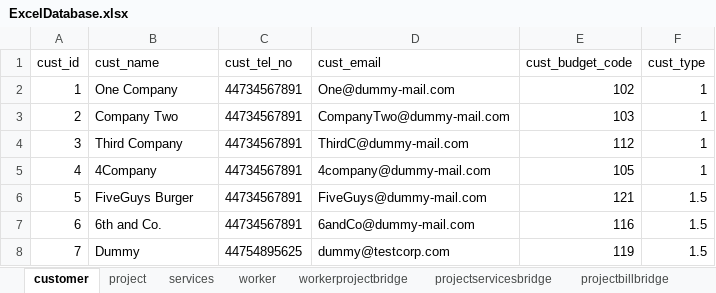
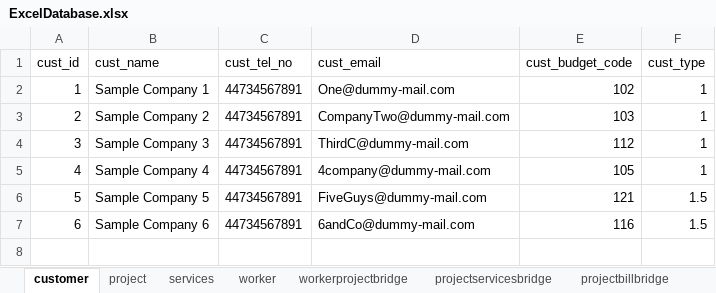
Before and after one commit to CSP5UofG/Imaging-System-App, an Excel workbook: imaging_system_app_project/resources/excel/ExcelDatabase.xlsx, sheet customer, drawn as a sheet; values as stored, in another font and other column widths than the file's, no borders; the diff names each change by its address in the sheet, - before the commit and + after, or states it on an @@ line.

```diff
--- a/imaging_system_app_project/resources/excel/ExcelDatabase.xlsx (sheet customer)
+++ b/imaging_system_app_project/resources/excel/ExcelDatabase.xlsx (sheet customer)
-B2 (cust_name): One Company
+B2 (cust_name): Sample Company 1
-B3 (cust_name): Company Two
+B3 (cust_name): Sample Company 2
-B4 (cust_name): Third Company
+B4 (cust_name): Sample Company 3
-B5 (cust_name): 4Company
+B5 (cust_name): Sample Company 4
-B6 (cust_name): FiveGuys Burger
+B6 (cust_name): Sample Company 5
-B7 (cust_name): 6th and Co.
+B7 (cust_name): Sample Company 6
-row 8: 7 | Dummy | 44754895625 | dummy@testcorp.com | 119 | 1.5
```
Also changed, not shown: sheet project, sheet projectservicesbridge, sheet bill, sheet services, sheet workerprojectbridge, sheet projectbillbridge, 1 more sheet, 4 other files.
